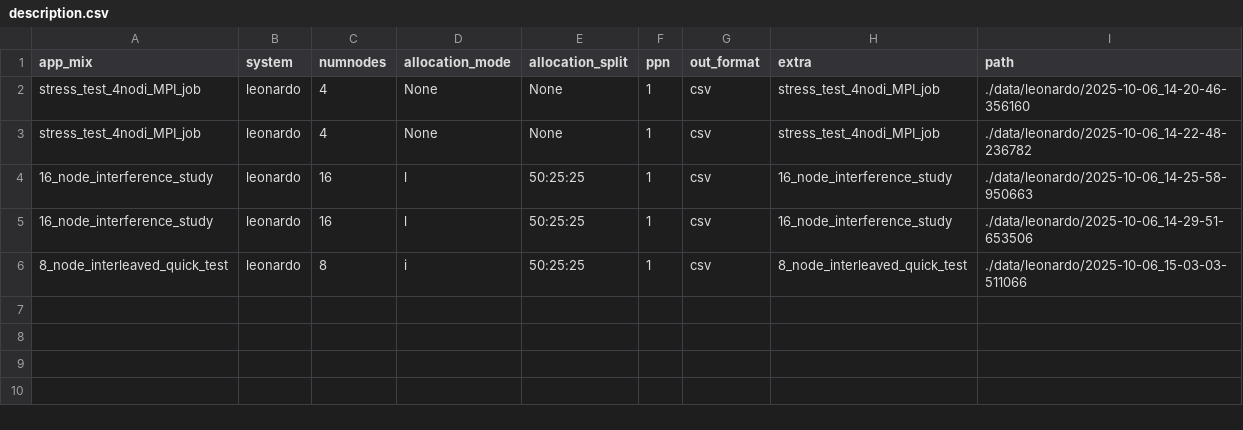
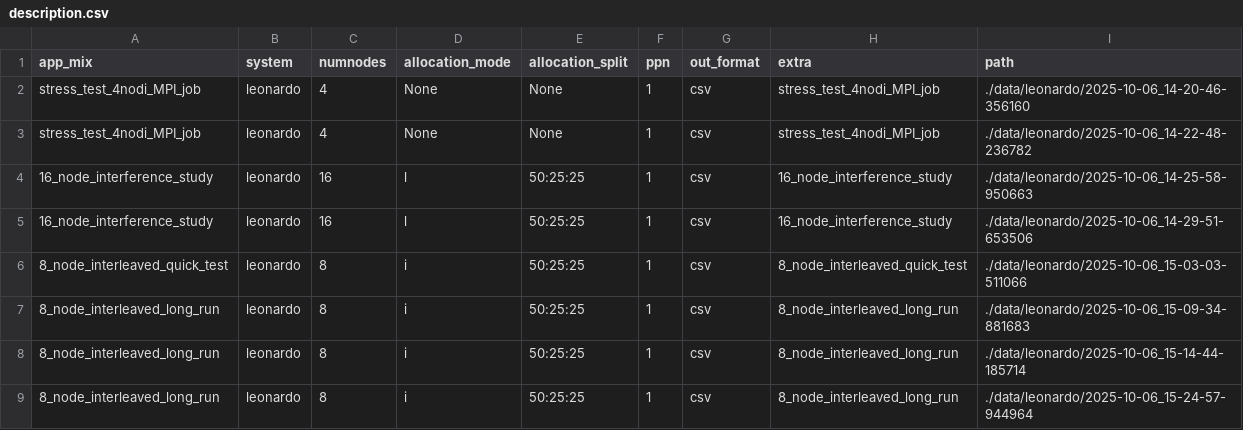
Before and after one commit to SharkGamerZ/CRAB, a CSV file: data/description.csv, drawn as a sheet; the diff names each change by its address in the sheet, - before the commit and + after, or states it on an @@ line.

```diff
--- a/data/description.csv
+++ b/data/description.csv
+row 7: 8_node_interleaved_long_run | leonardo | 8 | i | 50:25:25 | 1 | csv | 8_node_interleaved_long_run | ./data/leonardo/2025-10-06_15-09-34-881683
+row 8: 8_node_interleaved_long_run | leonardo | 8 | i | 50:25:25 | 1 | csv | 8_node_interleaved_long_run | ./data/leonardo/2025-10-06_15-14-44-185714
+row 9: 8_node_interleaved_long_run | leonardo | 8 | i | 50:25:25 | 1 | csv | 8_node_interleaved_long_run | ./data/leonardo/2025-10-06_15-24-57-944964
```
Also changed, not shown: 20 other files.
